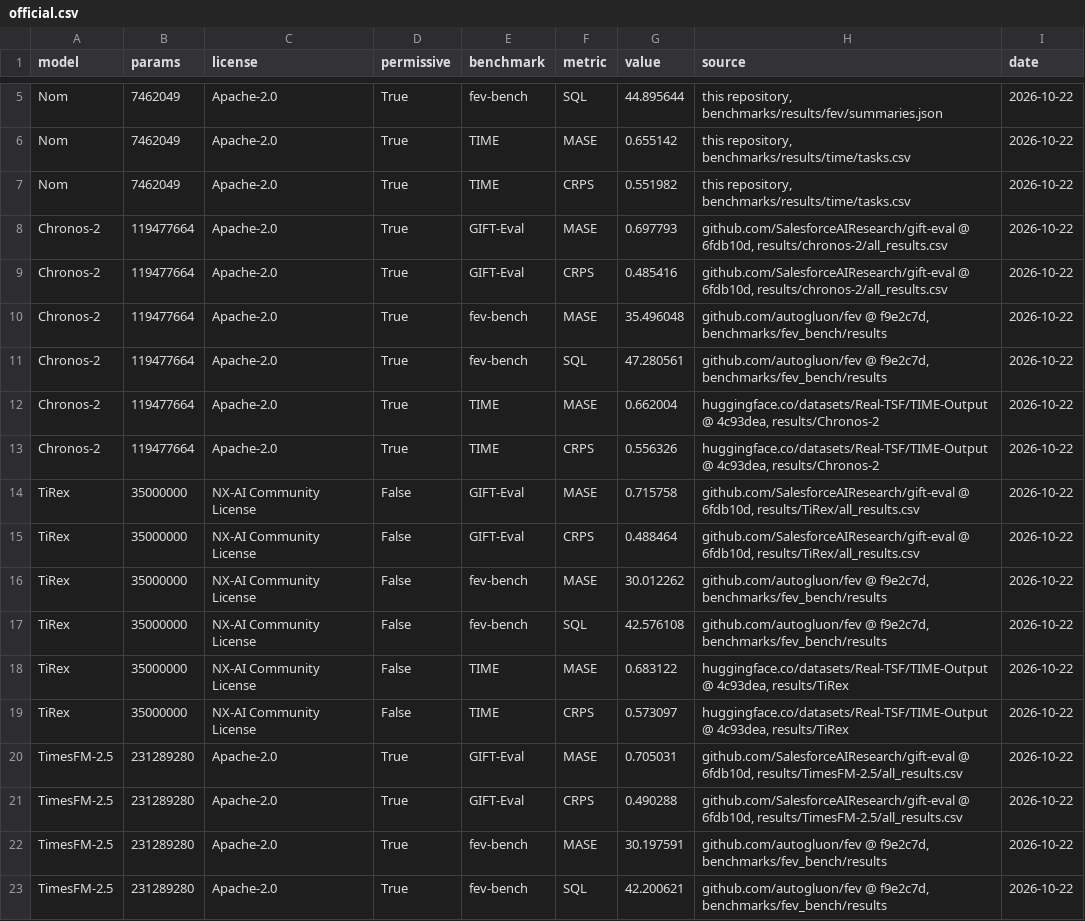
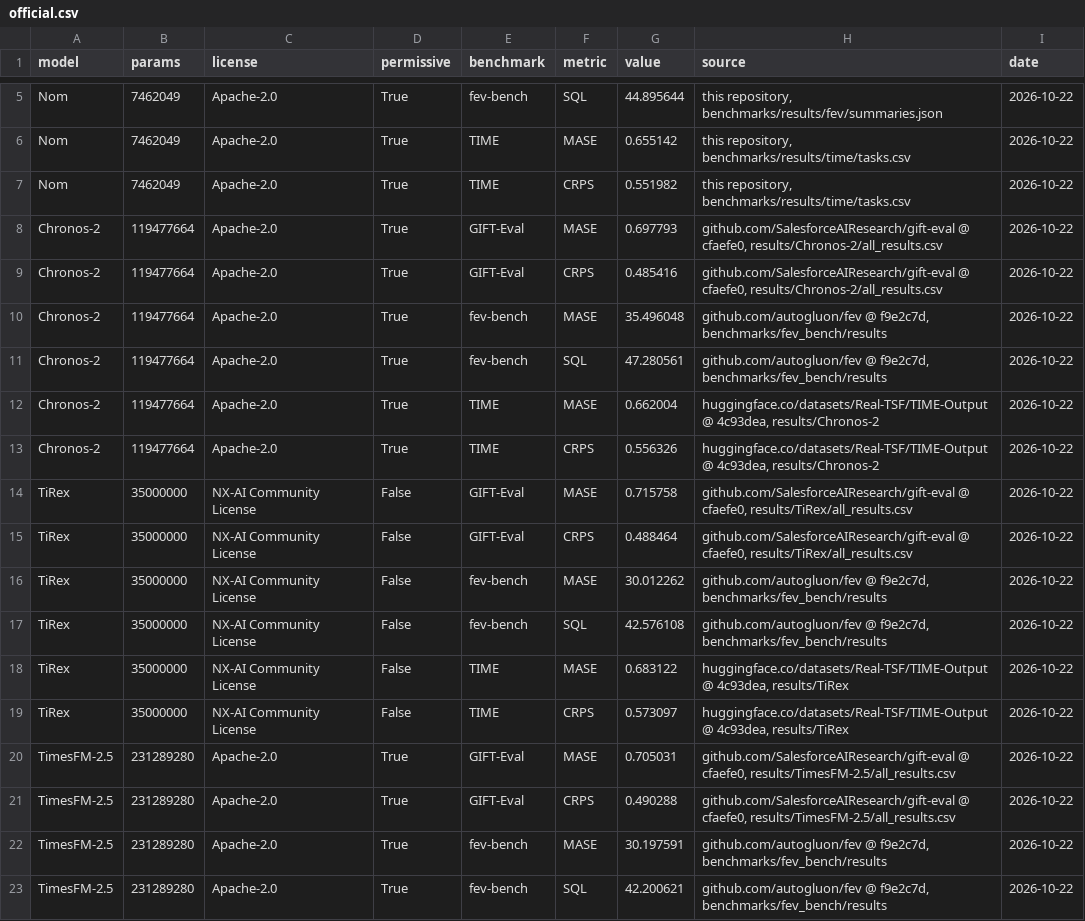
Before and after one commit to tncrd/hirondel, a CSV file: showcase/data/official.csv, drawn as a sheet; only a part is shown, gaps mark what is left out; the diff covers the shown part only.

Commit message:
Official figure on the current GIFT-Eval results (gift-eval cfaefe0, 2026-10-23): Timestral added; head sentence re-checked on every GIFT-Eval entry; Seasonal_Naive folder of recent clones read

```diff
--- a/showcase/data/official.csv
+++ b/showcase/data/official.csv
@@ -7,4 +7,4 @@ Nom,7462049,Apache-2.0,True,TIME,MASE,0.655142,"this repository, benchmarks/resu
 Nom,7462049,Apache-2.0,True,TIME,CRPS,0.551982,"this repository, benchmarks/results/time/tasks.csv",2026-10-22
-Chronos-2,119477664,Apache-2.0,True,GIFT-Eval,MASE,0.697793,"github.com/SalesforceAIResearch/gift-eval @ 6fdb10d, results/chronos-2/all_results.csv",2026-10-22
-Chronos-2,119477664,Apache-2.0,True,GIFT-Eval,CRPS,0.485416,"github.com/SalesforceAIResearch/gift-eval @ 6fdb10d, results/chronos-2/all_results.csv",2026-10-22
+Chronos-2,119477664,Apache-2.0,True,GIFT-Eval,MASE,0.697793,"github.com/SalesforceAIResearch/gift-eval @ cfaefe0, results/Chronos-2/all_results.csv",2026-10-22
+Chronos-2,119477664,Apache-2.0,True,GIFT-Eval,CRPS,0.485416,"github.com/SalesforceAIResearch/gift-eval @ cfaefe0, results/Chronos-2/all_results.csv",2026-10-22
 Chronos-2,119477664,Apache-2.0,True,fev-bench,MASE,35.496048,"github.com/autogluon/fev @ f9e2c7d, benchmarks/fev_bench/results",2026-10-22
@@ -13,4 +13,4 @@ Chronos-2,119477664,Apache-2.0,True,TIME,MASE,0.662004,"huggingface.co/datasets/
 Chronos-2,119477664,Apache-2.0,True,TIME,CRPS,0.556326,"huggingface.co/datasets/Real-TSF/TIME-Output @ 4c93dea, results/Chronos-2",2026-10-22
-TiRex,35000000,NX-AI Community License,False,GIFT-Eval,MASE,0.715758,"github.com/SalesforceAIResearch/gift-eval @ 6fdb10d, results/TiRex/all_results.csv",2026-10-22
-TiRex,35000000,NX-AI Community License,False,GIFT-Eval,CRPS,0.488464,"github.com/SalesforceAIResearch/gift-eval @ 6fdb10d, results/TiRex/all_results.csv",2026-10-22
+TiRex,35000000,NX-AI Community License,False,GIFT-Eval,MASE,0.715758,"github.com/SalesforceAIResearch/gift-eval @ cfaefe0, results/TiRex/all_results.csv",2026-10-22
+TiRex,35000000,NX-AI Community License,False,GIFT-Eval,CRPS,0.488464,"github.com/SalesforceAIResearch/gift-eval @ cfaefe0, results/TiRex/all_results.csv",2026-10-22
 TiRex,35000000,NX-AI Community License,False,fev-bench,MASE,30.012262,"github.com/autogluon/fev @ f9e2c7d, benchmarks/fev_bench/results",2026-10-22
@@ -19,4 +19,4 @@ TiRex,35000000,NX-AI Community License,False,TIME,MASE,0.683122,"huggingface.co/
 TiRex,35000000,NX-AI Community License,False,TIME,CRPS,0.573097,"huggingface.co/datasets/Real-TSF/TIME-Output @ 4c93dea, results/TiRex",2026-10-22
-TimesFM-2.5,231289280,Apache-2.0,True,GIFT-Eval,MASE,0.705031,"github.com/SalesforceAIResearch/gift-eval @ 6fdb10d, results/TimesFM-2.5/all_results.csv",2026-10-22
-TimesFM-2.5,231289280,Apache-2.0,True,GIFT-Eval,CRPS,0.490288,"github.com/SalesforceAIResearch/gift-eval @ 6fdb10d, results/TimesFM-2.5/all_results.csv",2026-10-22
+TimesFM-2.5,231289280,Apache-2.0,True,GIFT-Eval,MASE,0.705031,"github.com/SalesforceAIResearch/gift-eval @ cfaefe0, results/TimesFM-2.5/all_results.csv",2026-10-22
+TimesFM-2.5,231289280,Apache-2.0,True,GIFT-Eval,CRPS,0.490288,"github.com/SalesforceAIResearch/gift-eval @ cfaefe0, results/TimesFM-2.5/all_results.csv",2026-10-22
 TimesFM-2.5,231289280,Apache-2.0,True,fev-bench,MASE,30.197591,"github.com/autogluon/fev @ f9e2c7d, benchmarks/fev_bench/results",2026-10-22
```
Also changed, not shown: 6 added rows and 10 edited cells elsewhere in this file, showcase/data/univariate.csv, 14 other files.
